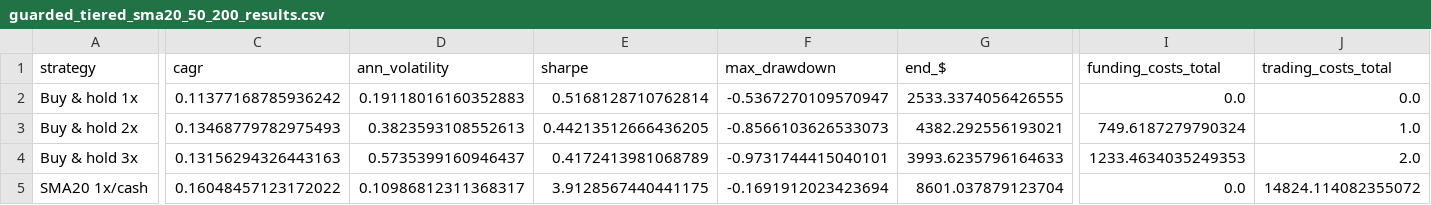
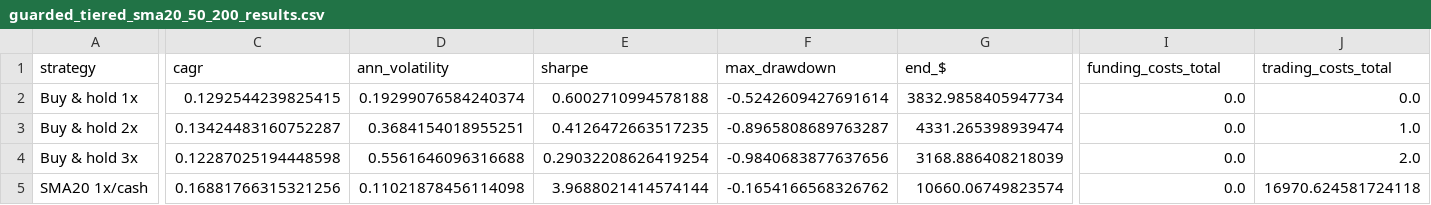
Before and after one commit to rkarim25/Strategy, a CSV file: output/guarded_tiered_sma20_50_200/guarded_tiered_sma20_50_200_results.csv, drawn as a sheet; only a part is shown, gaps mark what is left out; the diff covers the shown part only; the diff names each change by its address in the sheet, - before the commit and + after, or states it on an @@ line.

```diff
--- a/output/guarded_tiered_sma20_50_200/guarded_tiered_sma20_50_200_results.csv
+++ b/output/guarded_tiered_sma20_50_200/guarded_tiered_sma20_50_200_results.csv
-C2 (cagr): 0.11377168785936242
+C2 (cagr): 0.1292544239825415
-D2 (ann_volatility): 0.19118016160352883
+D2 (ann_volatility): 0.19299076584240374
-E2 (sharpe): 0.5168128710762814
+E2 (sharpe): 0.6002710994578188
-F2 (max_drawdown): -0.5367270109570947
+F2 (max_drawdown): -0.5242609427691614
-G2 (end_$): 2533.3374056426555
+G2 (end_$): 3832.9858405947734
-C3 (cagr): 0.13468779782975493
+C3 (cagr): 0.13424483160752287
-D3 (ann_volatility): 0.3823593108552613
+D3 (ann_volatility): 0.3684154018955251
-E3 (sharpe): 0.44213512666436205
+E3 (sharpe): 0.4126472663517235
-F3 (max_drawdown): -0.8566103626533073
+F3 (max_drawdown): -0.8965808689763287
-G3 (end_$): 4382.292556193021
+G3 (end_$): 4331.265398939474
-I3 (funding_costs_total): 749.6187279790324
+I3 (funding_costs_total): 0.0
-C4 (cagr): 0.13156294326443163
+C4 (cagr): 0.12287025194448598
-D4 (ann_volatility): 0.5735399160946437
+D4 (ann_volatility): 0.5561646096316688
-E4 (sharpe): 0.4172413981068789
+E4 (sharpe): 0.29032208626419254
-F4 (max_drawdown): -0.9731744415040101
+F4 (max_drawdown): -0.9840683877637656
-G4 (end_$): 3993.6235796164633
+G4 (end_$): 3168.886408218039
-I4 (funding_costs_total): 1233.4634035249353
+I4 (funding_costs_total): 0.0
-C5 (cagr): 0.16048457123172022
+C5 (cagr): 0.16881766315321256
-D5 (ann_volatility): 0.10986812311368317
+D5 (ann_volatility): 0.11021878456114098
-E5 (sharpe): 3.9128567440441175
+E5 (sharpe): 3.9688021414574144
-F5 (max_drawdown): -0.1691912023423694
+F5 (max_drawdown): -0.1654166568326762
-G5 (end_$): 8601.037879123704
+G5 (end_$): 10660.06749823574
-J5 (trading_costs_total): 14824.114082355072
+J5 (trading_costs_total): 16970.624581724118
```
Also changed, not shown: 91 edited cells elsewhere in this file, output/guarded_balanced_candidate/guarded_balanced_candidate_backtest.csv, output/guarded_balanced_candidate/guarded_balanced_candidate_monte_carlo_summary.csv, 36 other files.
